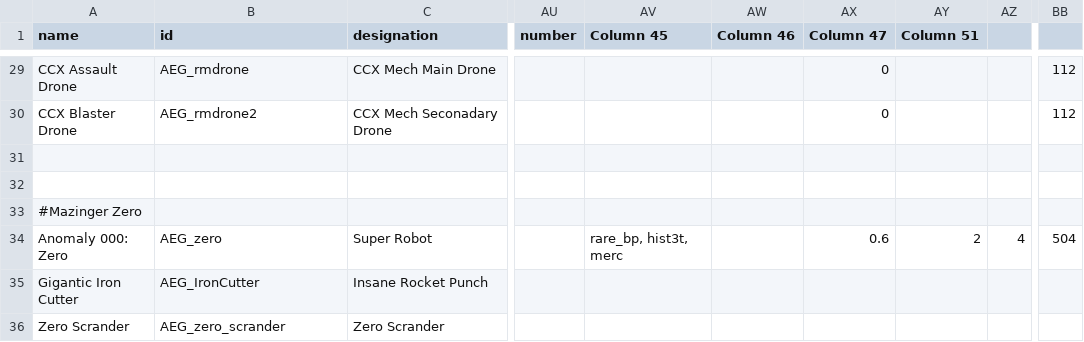
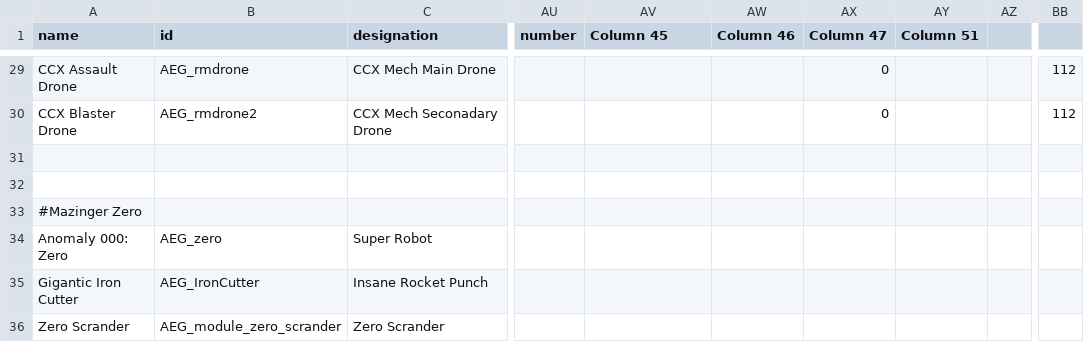
Before and after one commit to OmegaCore7/AEG, a CSV file: data/hulls/ship_data.csv, drawn as a sheet; only a part is shown, gaps mark what is left out; the diff names each change by its address in the sheet, - before the commit and + after, or states it on an @@ line.

```diff
--- a/data/hulls/ship_data.csv
+++ b/data/hulls/ship_data.csv
-AV34 (Column 45): rare_bp, hist3t, merc
+AV34 (Column 45): (empty)
-AX34 (Column 47): 0.6
+AX34 (Column 47): (empty)
-AY34 (Column 51): 2
+AY34 (Column 51): (empty)
-AZ34: 4
+AZ34: (empty)
-BB34: 504
+BB34: (empty)
-B36 (id): AEG_zero_scrander
+B36 (id): AEG_module_zero_scrander
```
Also changed, not shown: 3 other files.
